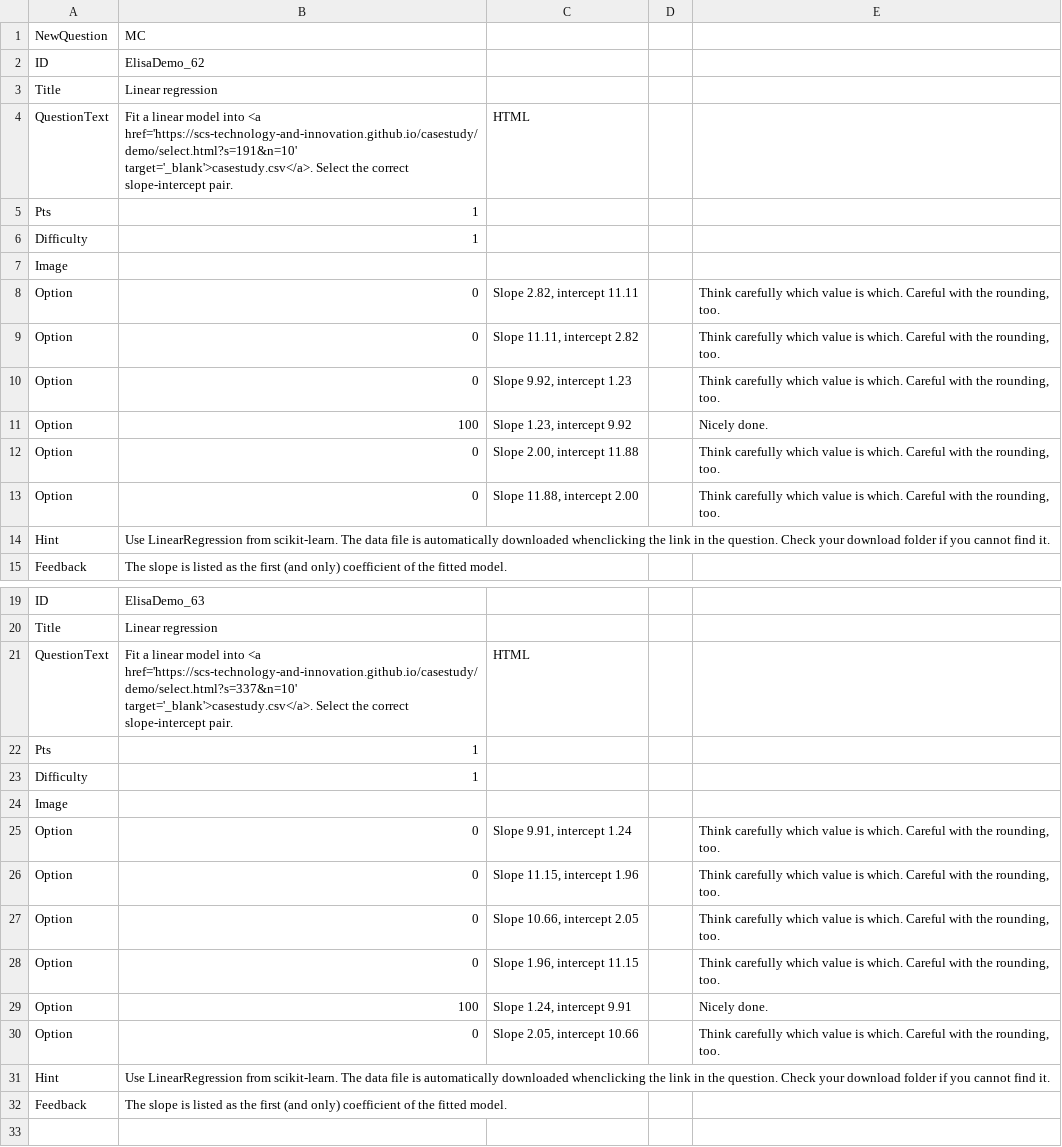
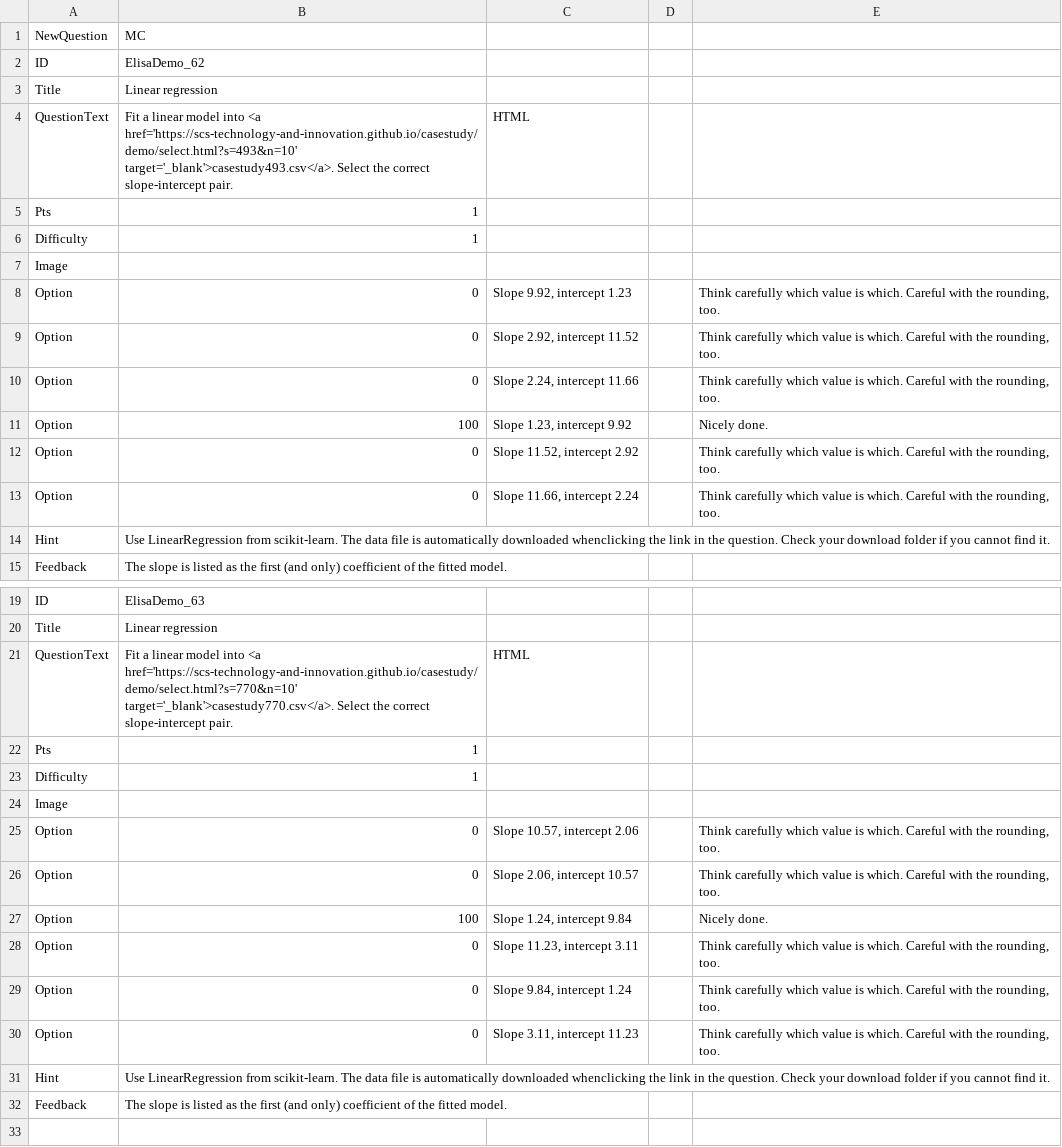
Before and after one commit to SCS-Technology-and-Innovation/Quiz, a CSV file: question7.csv, drawn as a sheet; only a part is shown, gaps mark what is left out; the diff covers the shown part only.

```diff
--- a/question7.csv
+++ b/question7.csv
@@ -3,3 +3,3 @@ ID,ElisaDemo_62,,,
 Title,Linear regression,,,
-QuestionText,"Fit a linear model into <a href='https://scs-technology-and-innovation.github.io/casestudy/demo/select.html?s=191&n=10' target='_blank'>casestudy.csv</a>. Select the correct slope-intercept pair.",HTML,,
+QuestionText,"Fit a linear model into <a href='https://scs-technology-and-innovation.github.io/casestudy/demo/select.html?s=493&n=10' target='_blank'>casestudy493.csv</a>. Select the correct slope-intercept pair.",HTML,,
 Pts,1,,,
@@ -7,8 +7,8 @@ Difficulty,1,,,
 Image,,,,
-Option,0,"Slope 2.82, intercept 11.11",,"Think carefully which value is which. Careful with the rounding, too."
-Option,0,"Slope 11.11, intercept 2.82",,"Think carefully which value is which. Careful with the rounding, too."
 Option,0,"Slope 9.92, intercept 1.23",,"Think carefully which value is which. Careful with the rounding, too."
+Option,0,"Slope 2.92, intercept 11.52",,"Think carefully which value is which. Careful with the rounding, too."
+Option,0,"Slope 2.24, intercept 11.66",,"Think carefully which value is which. Careful with the rounding, too."
 Option,100,"Slope 1.23, intercept 9.92",,Nicely done.
-Option,0,"Slope 2.00, intercept 11.88",,"Think carefully which value is which. Careful with the rounding, too."
-Option,0,"Slope 11.88, intercept 2.00",,"Think carefully which value is which. Careful with the rounding, too."
+Option,0,"Slope 11.52, intercept 2.92",,"Think carefully which value is which. Careful with the rounding, too."
+Option,0,"Slope 11.66, intercept 2.24",,"Think carefully which value is which. Careful with the rounding, too."
 Hint,"Use LinearRegression from scikit-learn. The data file is automatically downloaded whenclicking the link in the question. Check your download folder if you cannot find it.",,,
@@ -20,3 +20,3 @@ ID,ElisaDemo_63,,,
 Title,Linear regression,,,
-QuestionText,"Fit a linear model into <a href='https://scs-technology-and-innovation.github.io/casestudy/demo/select.html?s=337&n=10' target='_blank'>casestudy.csv</a>. Select the correct slope-intercept pair.",HTML,,
+QuestionText,"Fit a linear model into <a href='https://scs-technology-and-innovation.github.io/casestudy/demo/select.html?s=770&n=10' target='_blank'>casestudy770.csv</a>. Select the correct slope-intercept pair.",HTML,,
 Pts,1,,,
@@ -24,8 +24,8 @@ Difficulty,1,,,
 Image,,,,
-Option,0,"Slope 9.91, intercept 1.24",,"Think carefully which value is which. Careful with the rounding, too."
-Option,0,"Slope 11.15, intercept 1.96",,"Think carefully which value is which. Careful with the rounding, too."
-Option,0,"Slope 10.66, intercept 2.05",,"Think carefully which value is which. Careful with the rounding, too."
-Option,0,"Slope 1.96, intercept 11.15",,"Think carefully which value is which. Careful with the rounding, too."
-Option,100,"Slope 1.24, intercept 9.91",,Nicely done.
-Option,0,"Slope 2.05, intercept 10.66",,"Think carefully which value is which. Careful with the rounding, too."
+Option,0,"Slope 10.57, intercept 2.06",,"Think carefully which value is which. Careful with the rounding, too."
+Option,0,"Slope 2.06, intercept 10.57",,"Think carefully which value is which. Careful with the rounding, too."
+Option,100,"Slope 1.24, intercept 9.84",,Nicely done.
+Option,0,"Slope 11.23, intercept 3.11",,"Think carefully which value is which. Careful with the rounding, too."
+Option,0,"Slope 9.84, intercept 1.24",,"Think carefully which value is which. Careful with the rounding, too."
+Option,0,"Slope 3.11, intercept 11.23",,"Think carefully which value is which. Careful with the rounding, too."
 Hint,"Use LinearRegression from scikit-learn. The data file is automatically downloaded whenclicking the link in the question. Check your download folder if you cannot find it.",,,
```
Also changed, not shown: 4 added rows, 4 removed rows and 52 edited cells elsewhere in this file, dataset.csv, question1.csv, 9 other files.
